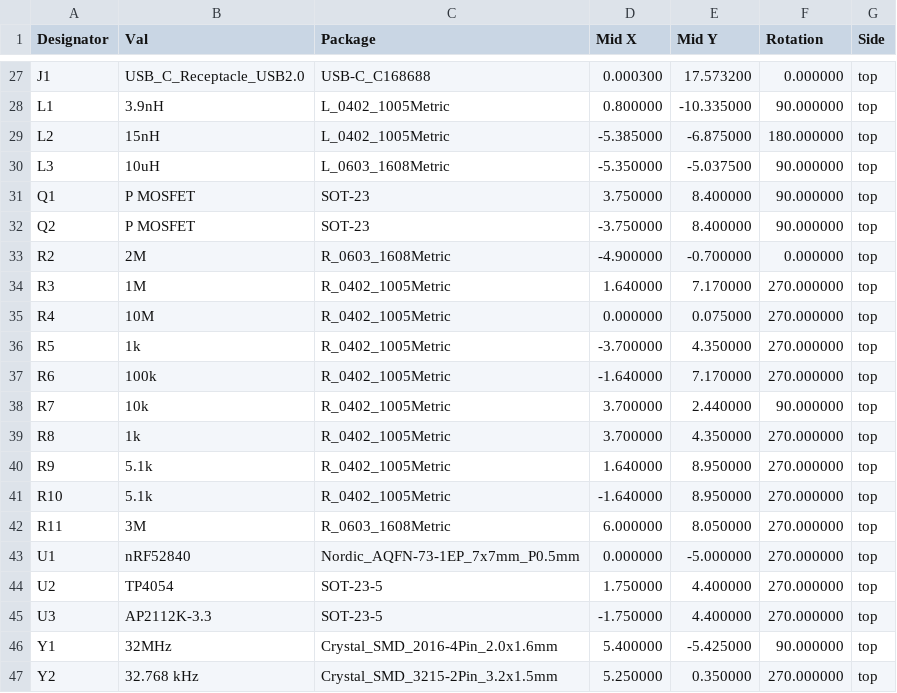
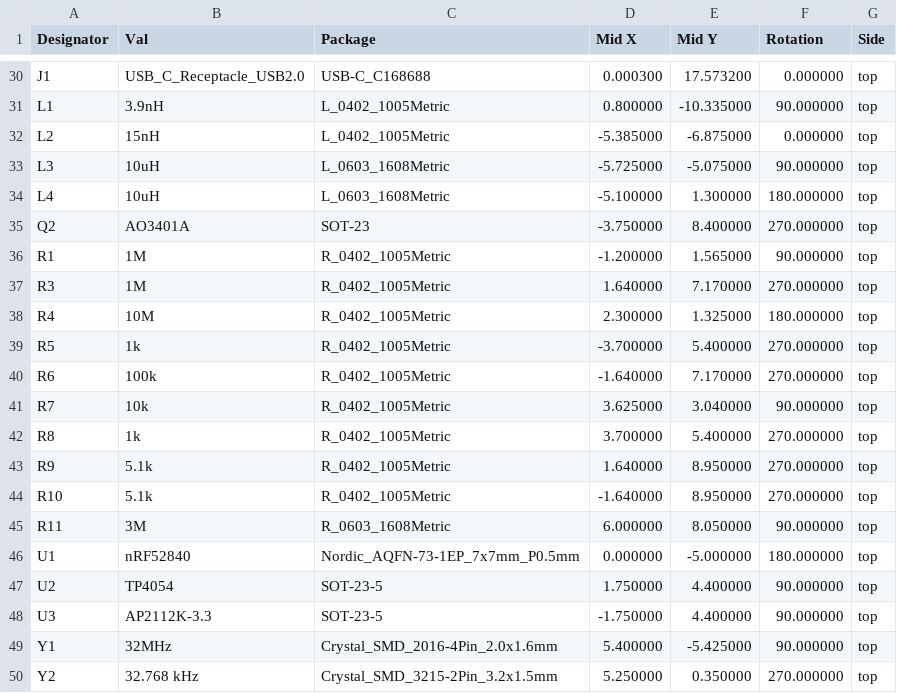
Before and after one commit to zhiayang/mikoto, a CSV file: assembly/akami-all-pos.csv, drawn as a sheet; only a part is shown, gaps mark what is left out; the diff covers the shown part only.

```diff
--- a/assembly/akami-all-pos.csv
+++ b/assembly/akami-all-pos.csv
@@ -28,19 +31,19 @@ Designator,Val,Package,Mid X,Mid Y,Rotation,Side
 "L1","3.9nH","L_0402_1005Metric",0.800000,-10.335000,90.000000,top
-"L2","15nH","L_0402_1005Metric",-5.385000,-6.875000,180.000000,top
-"L3","10uH","L_0603_1608Metric",-5.350000,-5.037500,90.000000,top
-"Q1","P MOSFET","SOT-23",3.750000,8.400000,90.000000,top
-"Q2","P MOSFET","SOT-23",-3.750000,8.400000,90.000000,top
-"R2","2M","R_0603_1608Metric",-4.900000,-0.700000,0.000000,top
+"L2","15nH","L_0402_1005Metric",-5.385000,-6.875000,0.000000,top
+"L3","10uH","L_0603_1608Metric",-5.725000,-5.075000,90.000000,top
+"L4","10uH","L_0603_1608Metric",-5.100000,1.300000,180.000000,top
+"Q2","AO3401A","SOT-23",-3.750000,8.400000,270.000000,top
+"R1","1M","R_0402_1005Metric",-1.200000,1.565000,90.000000,top
 "R3","1M","R_0402_1005Metric",1.640000,7.170000,270.000000,top
-"R4","10M","R_0402_1005Metric",0.000000,0.075000,270.000000,top
-"R5","1k","R_0402_1005Metric",-3.700000,4.350000,270.000000,top
+"R4","10M","R_0402_1005Metric",2.300000,1.325000,180.000000,top
+"R5","1k","R_0402_1005Metric",-3.700000,5.400000,270.000000,top
 "R6","100k","R_0402_1005Metric",-1.640000,7.170000,270.000000,top
-"R7","10k","R_0402_1005Metric",3.700000,2.440000,90.000000,top
-"R8","1k","R_0402_1005Metric",3.700000,4.350000,270.000000,top
+"R7","10k","R_0402_1005Metric",3.625000,3.040000,90.000000,top
+"R8","1k","R_0402_1005Metric",3.700000,5.400000,270.000000,top
 "R9","5.1k","R_0402_1005Metric",1.640000,8.950000,270.000000,top
 "R10","5.1k","R_0402_1005Metric",-1.640000,8.950000,270.000000,top
-"R11","3M","R_0603_1608Metric",6.000000,8.050000,270.000000,top
-"U1","nRF52840","Nordic_AQFN-73-1EP_7x7mm_P0.5mm",0.000000,-5.000000,270.000000,top
-"U2","TP4054","SOT-23-5",1.750000,4.400000,270.000000,top
-"U3","AP2112K-3.3","SOT-23-5",-1.750000,4.400000,270.000000,top
+"R11","3M","R_0603_1608Metric",6.000000,8.050000,90.000000,top
+"U1","nRF52840","Nordic_AQFN-73-1EP_7x7mm_P0.5mm",0.000000,-5.000000,180.000000,top
+"U2","TP4054","SOT-23-5",1.750000,4.400000,90.000000,top
+"U3","AP2112K-3.3","SOT-23-5",-1.750000,4.400000,90.000000,top
 "Y1","32MHz","Crystal_SMD_2016-4Pin_2.0x1.6mm",5.400000,-5.425000,90.000000,top
```
Also changed, not shown: 3 added rows and 31 edited cells elsewhere in this file, assembly/akami-bom.csv, 32 other files.
